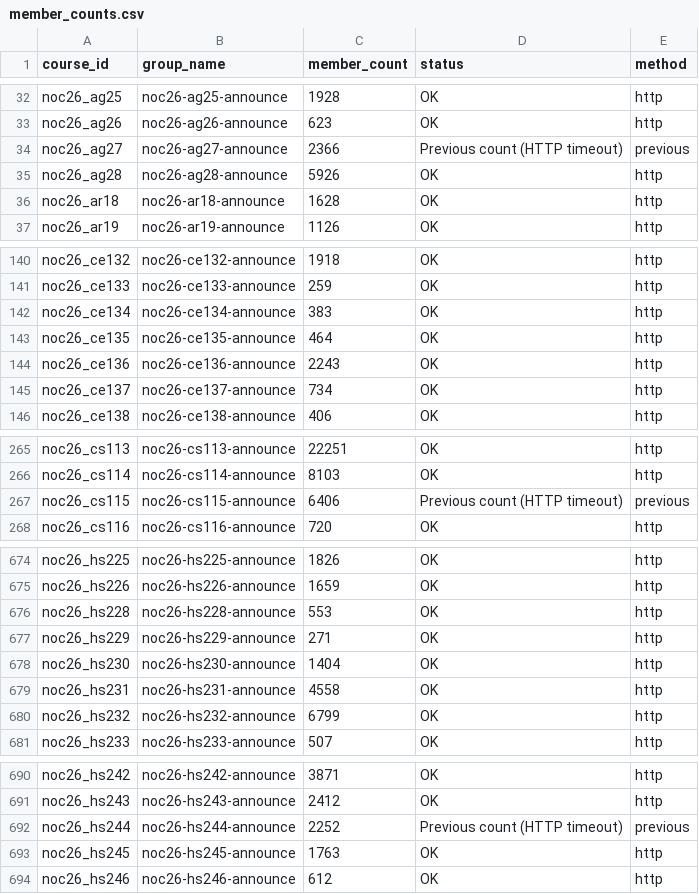
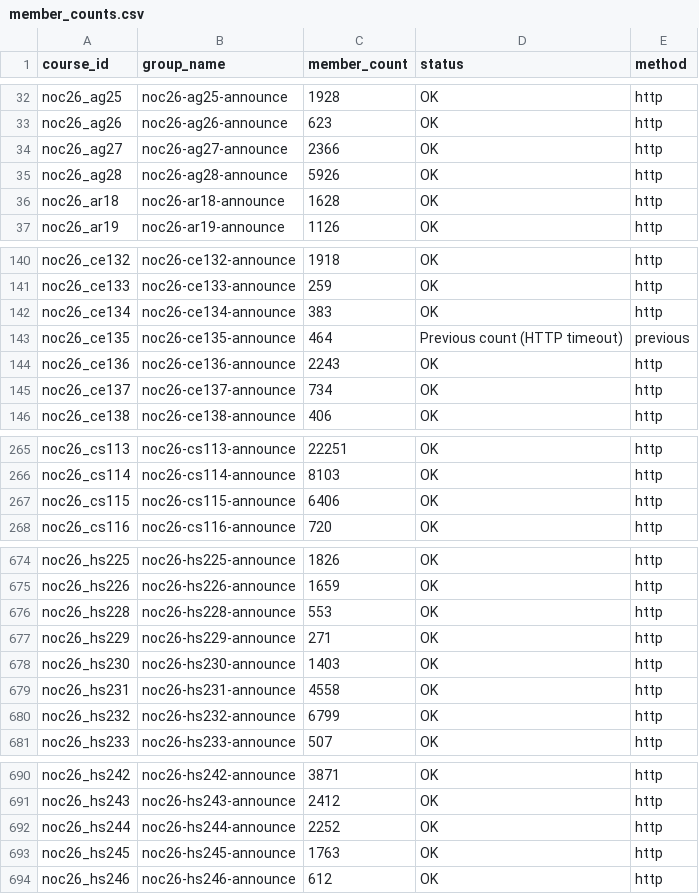
Before and after one commit to 01234santhoshprabhu/count, a CSV file: member_counts.csv, drawn as a sheet; only a part is shown, gaps mark what is left out; the diff covers the shown part only.

Commit message:
Auto refresh live dashboard data

```diff
--- a/member_counts.csv
+++ b/member_counts.csv
@@ -33,3 +33,3 @@ noc26_ag25,noc26-ag25-announce,1928,OK,http
 noc26_ag26,noc26-ag26-announce,623,OK,http
-noc26_ag27,noc26-ag27-announce,2366,Previous count (HTTP timeout),previous
+noc26_ag27,noc26-ag27-announce,2366,OK,http
 noc26_ag28,noc26-ag28-announce,5926,OK,http
@@ -142,3 +142,3 @@ noc26_ce133,noc26-ce133-announce,259,OK,http
 noc26_ce134,noc26-ce134-announce,383,OK,http
-noc26_ce135,noc26-ce135-announce,464,OK,http
+noc26_ce135,noc26-ce135-announce,464,Previous count (HTTP timeout),previous
 noc26_ce136,noc26-ce136-announce,2243,OK,http
@@ -266,3 +266,3 @@ noc26_cs113,noc26-cs113-announce,22251,OK,http
 noc26_cs114,noc26-cs114-announce,8103,OK,http
-noc26_cs115,noc26-cs115-announce,6406,Previous count (HTTP timeout),previous
+noc26_cs115,noc26-cs115-announce,6406,OK,http
 noc26_cs116,noc26-cs116-announce,720,OK,http
@@ -677,3 +677,3 @@ noc26_hs228,noc26-hs228-announce,553,OK,http
 noc26_hs229,noc26-hs229-announce,271,OK,http
-noc26_hs230,noc26-hs230-announce,1404,OK,http
+noc26_hs230,noc26-hs230-announce,1403,OK,http
 noc26_hs231,noc26-hs231-announce,4558,OK,http
@@ -691,3 +691,3 @@ noc26_hs242,noc26-hs242-announce,3871,OK,http
 noc26_hs243,noc26-hs243-announce,2412,OK,http
-noc26_hs244,noc26-hs244-announce,2252,Previous count (HTTP timeout),previous
+noc26_hs244,noc26-hs244-announce,2252,OK,http
 noc26_hs245,noc26-hs245-announce,1763,OK,http
```
Also changed, not shown: 2 edited cells elsewhere in this file, enrollment_report.csv, 4 other files.
